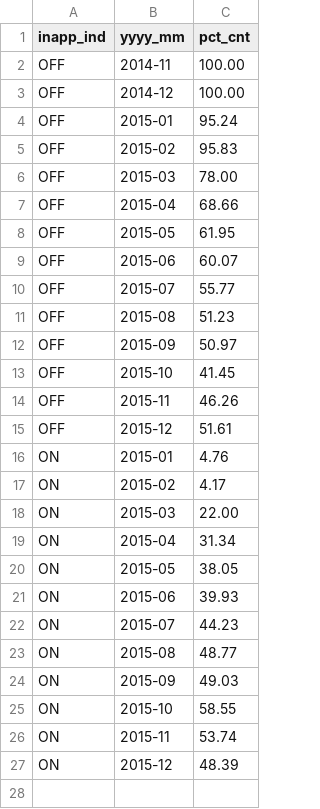
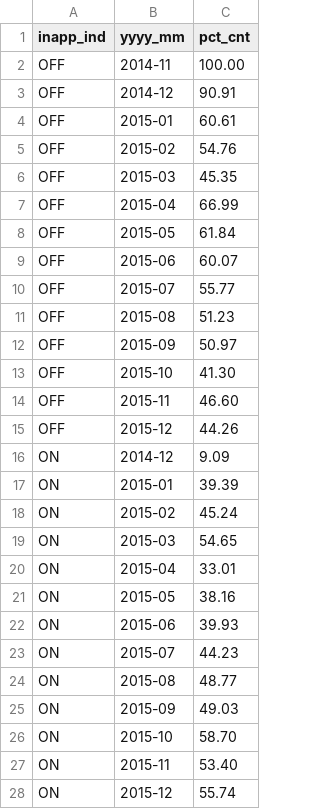
Before and after one commit to jteruya/ddoracle, a CSV file: inappleads/csv/KPI_Robin_InAppLeadsDistribution.csv, drawn as a sheet.

Commit message:
Updates to In-App Leads

```diff
--- a/inappleads/csv/KPI_Robin_InAppLeadsDistribution.csv
+++ b/inappleads/csv/KPI_Robin_InAppLeadsDistribution.csv
@@ -2,8 +2,8 @@ inapp_ind,yyyy_mm,pct_cnt
 OFF,2014-11,100.00
-OFF,2014-12,100.00
-OFF,2015-01,95.24
-OFF,2015-02,95.83
-OFF,2015-03,78.00
-OFF,2015-04,68.66
-OFF,2015-05,61.95
+OFF,2014-12,90.91
+OFF,2015-01,60.61
+OFF,2015-02,54.76
+OFF,2015-03,45.35
+OFF,2015-04,66.99
+OFF,2015-05,61.84
 OFF,2015-06,60.07
@@ -12,10 +12,11 @@ OFF,2015-08,51.23
 OFF,2015-09,50.97
-OFF,2015-10,41.45
-OFF,2015-11,46.26
-OFF,2015-12,51.61
-ON,2015-01,4.76
-ON,2015-02,4.17
-ON,2015-03,22.00
-ON,2015-04,31.34
-ON,2015-05,38.05
+OFF,2015-10,41.30
+OFF,2015-11,46.60
+OFF,2015-12,44.26
+ON,2014-12,9.09
+ON,2015-01,39.39
+ON,2015-02,45.24
+ON,2015-03,54.65
+ON,2015-04,33.01
+ON,2015-05,38.16
 ON,2015-06,39.93
@@ -24,4 +25,4 @@ ON,2015-08,48.77
 ON,2015-09,49.03
-ON,2015-10,58.55
-ON,2015-11,53.74
-ON,2015-12,48.39
+ON,2015-10,58.70
+ON,2015-11,53.40
+ON,2015-12,55.74
```
Also changed, not shown: 29 other files.
